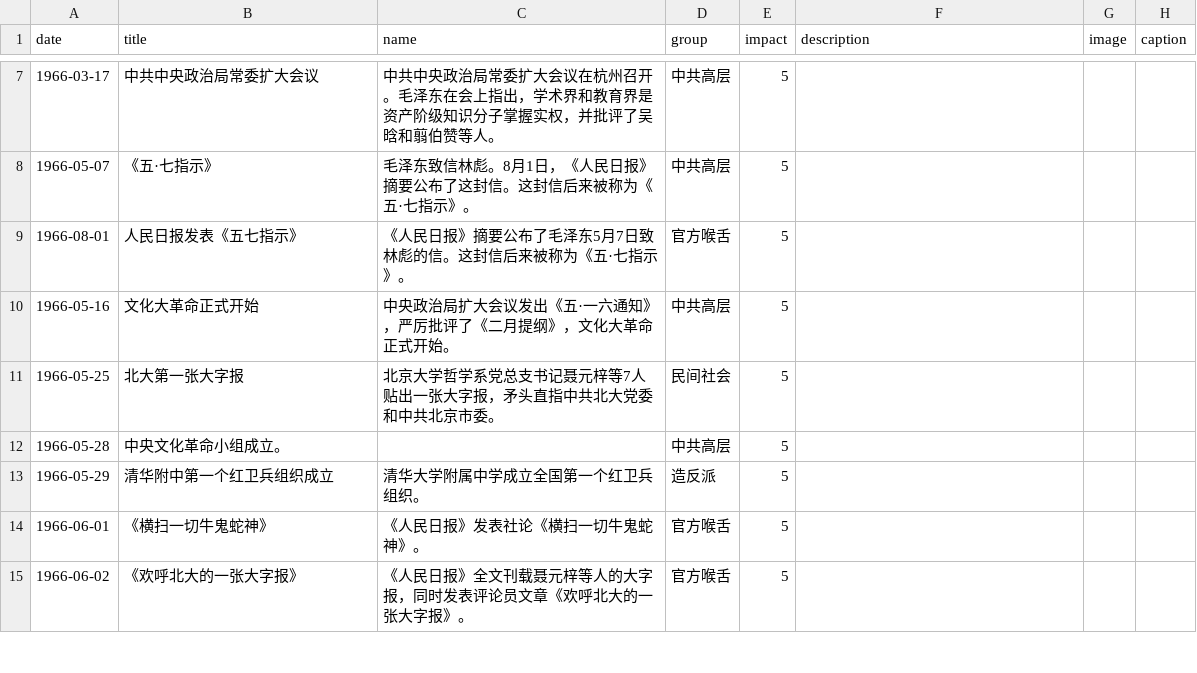
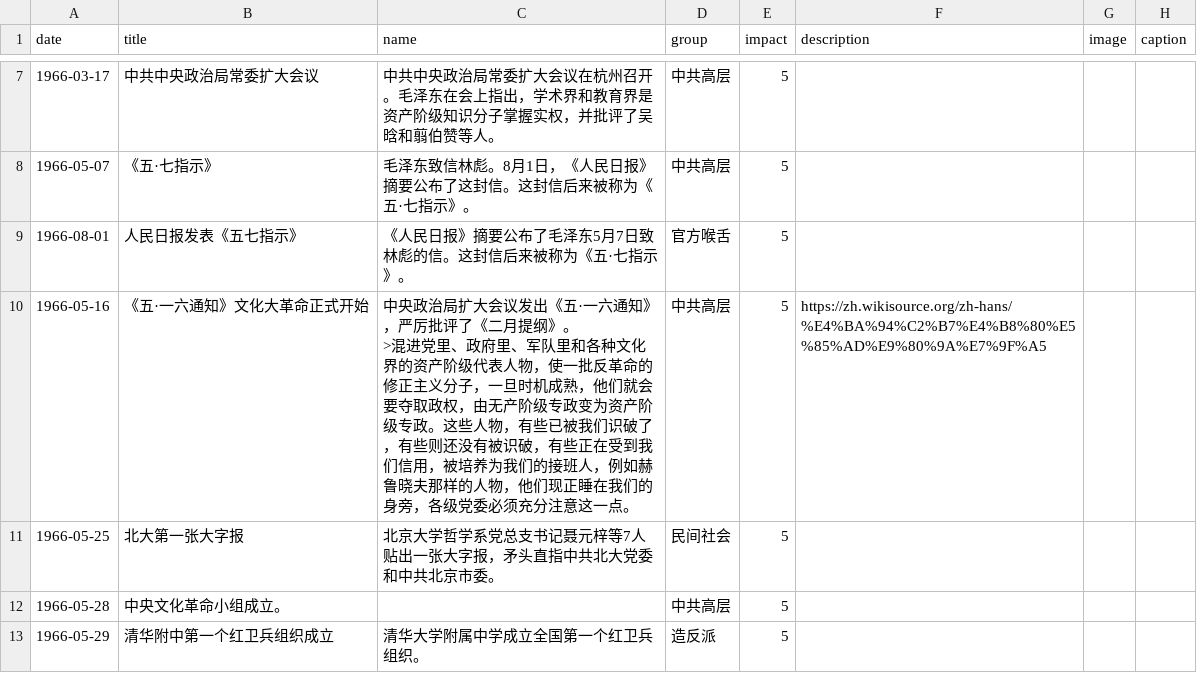
Before and after one commit to chinatimeline/chinatimeline.github.io, a CSV file: _data/csv/Wenge_Timeline.csv, drawn as a sheet; only a part is shown, gaps mark what is left out; the shorter side is filled out with more unchanged rows.

Commit message:
516通知

```diff
--- a/_data/csv/Wenge_Timeline.csv
+++ b/_data/csv/Wenge_Timeline.csv
@@ -9,3 +9,4 @@ date,title,name,group,impact,description,image,caption
 1966-08-01,人民日报发表《五七指示》,《人民日报》摘要公布了毛泽东5月7日致林彪的信。这封信后来被称为《五·七指示》。,官方喉舌,5,,,
-1966-05-16,文化大革命正式开始,中央政治局扩大会议发出《五·一六通知》，严厉批评了《二月提纲》，文化大革命正式开始。,中共高层,5,,,
+1966-05-16,《五·一六通知》文化大革命正式开始,"中央政治局扩大会议发出《五·一六通知》，严厉批评了《二月提纲》。
+>混进党里、政府里、军队里和各种文化界的资产阶级代表人物，使一批反革命的修正主义分子，一旦时机成熟，他们就会要夺取政权，由无产阶级专政变为资产阶级专政。这些人物，有些已被我们识破了，有些则还没有被识破，有些正在受到我们信用，被培养为我们的接班人，例如赫鲁晓夫那样的人物，他们现正睡在我们的身旁，各级党委必须充分注意这一点。 ",中共高层,5,https://zh.wikisource.org/zh-hans/%E4%BA%94%C2%B7%E4%B8%80%E5%85%AD%E9%80%9A%E7%9F%A5,,
 1966-05-25,北大第一张大字报,北京大学哲学系党总支书记聂元梓等7人贴出一张大字报，矛头直指中共北大党委和中共北京市委。,民间社会,5,,,
```
